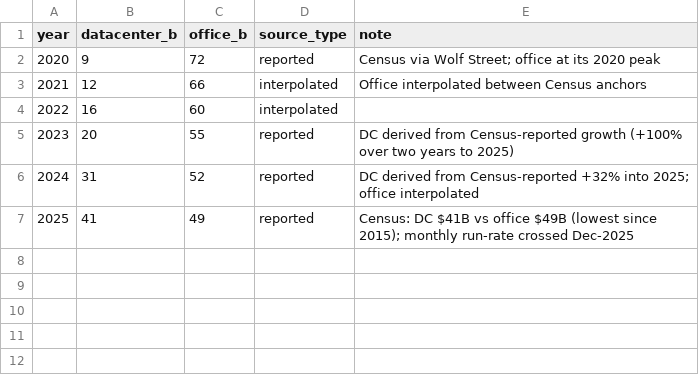
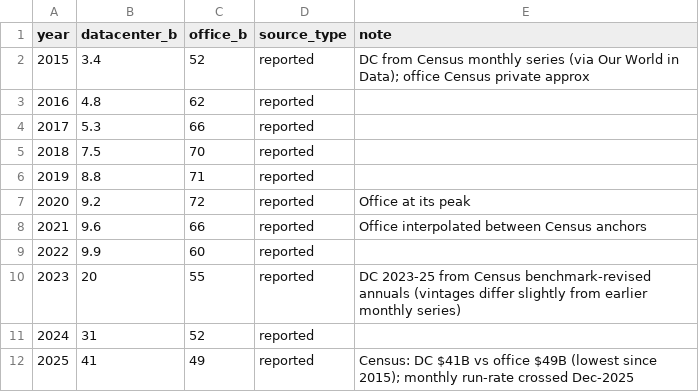
Before and after one commit to fbncldy/ai-infra-capex-dashboard, a CSV file: data/processed/dc_construction.csv, drawn as a sheet.

```diff
--- a/data/processed/dc_construction.csv
+++ b/data/processed/dc_construction.csv
@@ -1,7 +1,12 @@
 year,datacenter_b,office_b,source_type,note
-2020,9,72,reported,Census via Wolf Street; office at its 2020 peak
-2021,12,66,interpolated,Office interpolated between Census anchors
-2022,16,60,interpolated,
-2023,20,55,reported,DC derived from Census-reported growth (+100% over two years to 2025)
-2024,31,52,reported,DC derived from Census-reported +32% into 2025; office interpolated
+2015,3.4,52,reported,DC from Census monthly series (via Our World in Data); office Census private approx
+2016,4.8,62,reported,
+2017,5.3,66,reported,
+2018,7.5,70,reported,
+2019,8.8,71,reported,
+2020,9.2,72,reported,Office at its peak
+2021,9.6,66,reported,Office interpolated between Census anchors
+2022,9.9,60,reported,
+2023,20,55,reported,DC 2023-25 from Census benchmark-revised annuals (vintages differ slightly from earlier monthly series)
+2024,31,52,reported,
 2025,41,49,reported,"Census: DC $41B vs office $49B (lowest since 2015); monthly run-rate crossed Dec-2025"
```
Also changed, not shown: data/processed/accenture_genai_bookings.csv, data/processed/foundry_players.csv, 11 other files.
